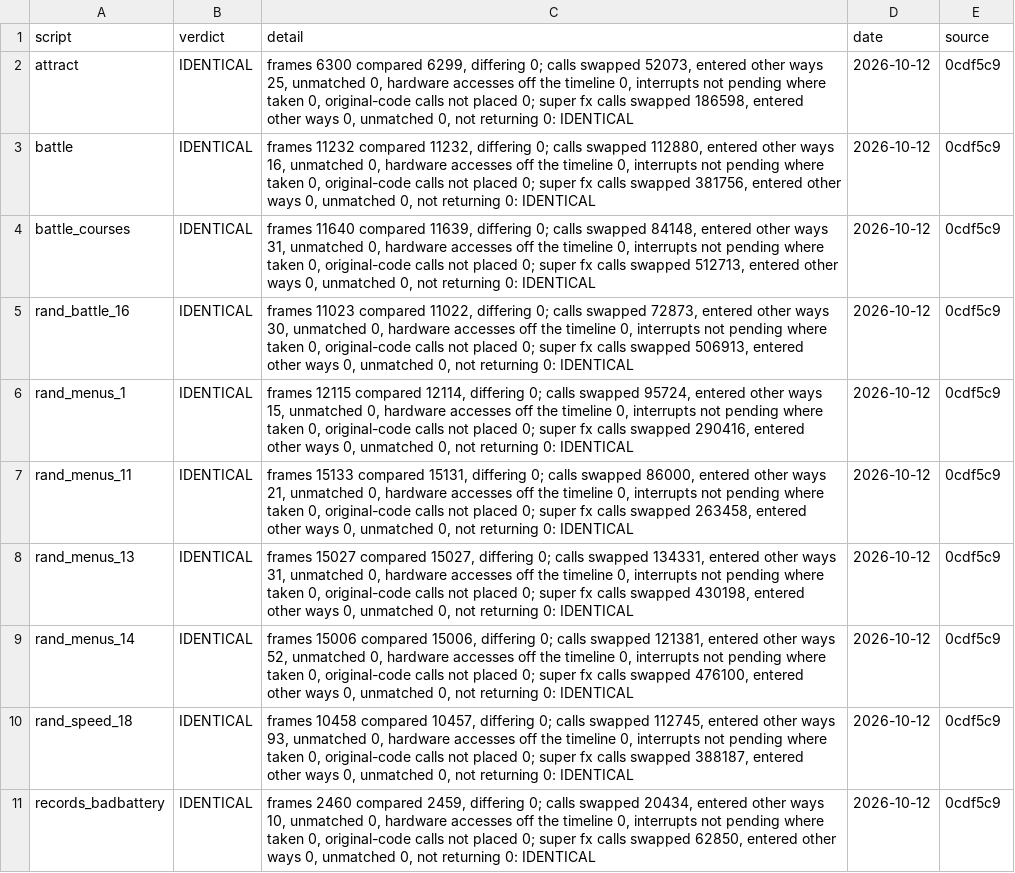
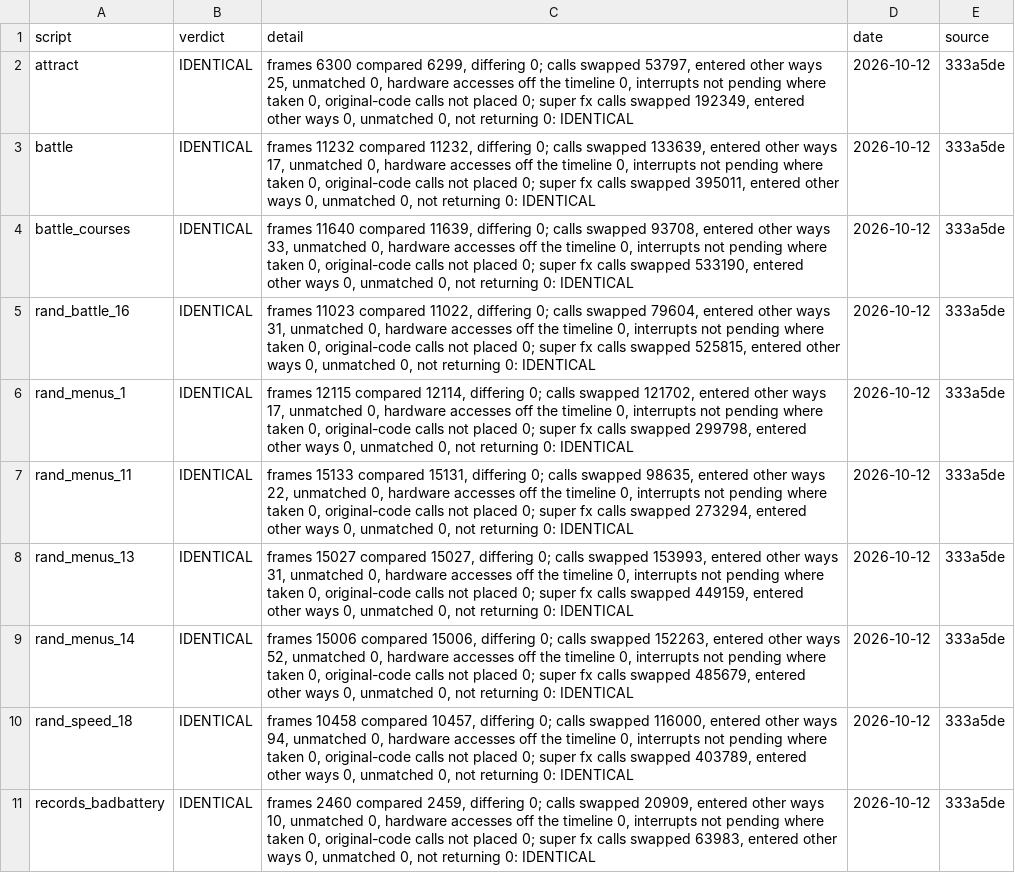
Before and after one commit to Mabec-games/Stunt-Race-FX-DECOMP, a CSV file: config/stuntracefx/whole_image.csv, drawn as a sheet; only a part is shown; the diff covers the shown part only; the diff names each change by its address in the sheet, - before the commit and + after, or states it on an @@ line.

```diff
--- a/config/stuntracefx/whole_image.csv
+++ b/config/stuntracefx/whole_image.csv
-C2 (detail): …calls swapped 52073, entered other ways 25, unmatched 0, hardware accesses off the timeline 0, interrupts not pending where taken 0, original-code calls not placed 0; super fx calls swapped 186598, entered other…
+C2 (detail): …calls swapped 53797, entered other ways 25, unmatched 0, hardware accesses off the timeline 0, interrupts not pending where taken 0, original-code calls not placed 0; super fx calls swapped 192349, entered other…
-E2:E11 (source): 0cdf5c9
+E2:E11 (source): 333a5de
-C3 (detail): …calls swapped 112880, entered other ways 16, unmatched 0, hardware accesses off the timeline 0, interrupts not pending where taken 0, original-code calls not placed 0; super fx calls swapped 381756, entered other…
+C3 (detail): …calls swapped 133639, entered other ways 17, unmatched 0, hardware accesses off the timeline 0, interrupts not pending where taken 0, original-code calls not placed 0; super fx calls swapped 395011, entered other…
-C4 (detail): …calls swapped 84148, entered other ways 31, unmatched 0, hardware accesses off the timeline 0, interrupts not pending where taken 0, original-code calls not placed 0; super fx calls swapped 512713, entered other…
+C4 (detail): …calls swapped 93708, entered other ways 33, unmatched 0, hardware accesses off the timeline 0, interrupts not pending where taken 0, original-code calls not placed 0; super fx calls swapped 533190, entered other…
-C5 (detail): …calls swapped 72873, entered other ways 30, unmatched 0, hardware accesses off the timeline 0, interrupts not pending where taken 0, original-code calls not placed 0; super fx calls swapped 506913, entered other…
+C5 (detail): …calls swapped 79604, entered other ways 31, unmatched 0, hardware accesses off the timeline 0, interrupts not pending where taken 0, original-code calls not placed 0; super fx calls swapped 525815, entered other…
-C6 (detail): …calls swapped 95724, entered other ways 15, unmatched 0, hardware accesses off the timeline 0, interrupts not pending where taken 0, original-code calls not placed 0; super fx calls swapped 290416, entered other…
+C6 (detail): …calls swapped 121702, entered other ways 17, unmatched 0, hardware accesses off the timeline 0, interrupts not pending where taken 0, original-code calls not placed 0; super fx calls swapped 299798, entered other…
-C7 (detail): …calls swapped 86000, entered other ways 21, unmatched 0, hardware accesses off the timeline 0, interrupts not pending where taken 0, original-code calls not placed 0; super fx calls swapped 263458, entered other…
+C7 (detail): …calls swapped 98635, entered other ways 22, unmatched 0, hardware accesses off the timeline 0, interrupts not pending where taken 0, original-code calls not placed 0; super fx calls swapped 273294, entered other…
-C8 (detail): …calls swapped 134331, entered other ways 31, unmatched 0, hardware accesses off the timeline 0, interrupts not pending where taken 0, original-code calls not placed 0; super fx calls swapped 430198, entered other…
+C8 (detail): …calls swapped 153993, entered other ways 31, unmatched 0, hardware accesses off the timeline 0, interrupts not pending where taken 0, original-code calls not placed 0; super fx calls swapped 449159, entered other…
-C9 (detail): …calls swapped 121381, entered other ways 52, unmatched 0, hardware accesses off the timeline 0, interrupts not pending where taken 0, original-code calls not placed 0; super fx calls swapped 476100, entered other…
+C9 (detail): …calls swapped 152263, entered other ways 52, unmatched 0, hardware accesses off the timeline 0, interrupts not pending where taken 0, original-code calls not placed 0; super fx calls swapped 485679, entered other…
-C10 (detail): …calls swapped 112745, entered other ways 93, unmatched 0, hardware accesses off the timeline 0, interrupts not pending where taken 0, original-code calls not placed 0; super fx calls swapped 388187, entered other…
+C10 (detail): …calls swapped 116000, entered other ways 94, unmatched 0, hardware accesses off the timeline 0, interrupts not pending where taken 0, original-code calls not placed 0; super fx calls swapped 403789, entered other…
-C11 (detail): …calls swapped 20434, entered other ways 10, unmatched 0, hardware accesses off the timeline 0, interrupts not pending where taken 0, original-code calls not placed 0; super fx calls swapped 62850, entered other…
+C11 (detail): …calls swapped 20909, entered other ways 10, unmatched 0, hardware accesses off the timeline 0, interrupts not pending where taken 0, original-code calls not placed 0; super fx calls swapped 63983, entered other…
```
Also changed, not shown: 22 edited cells elsewhere in this file, config/stuntracefx/t3_live.csv, 1 other file.
